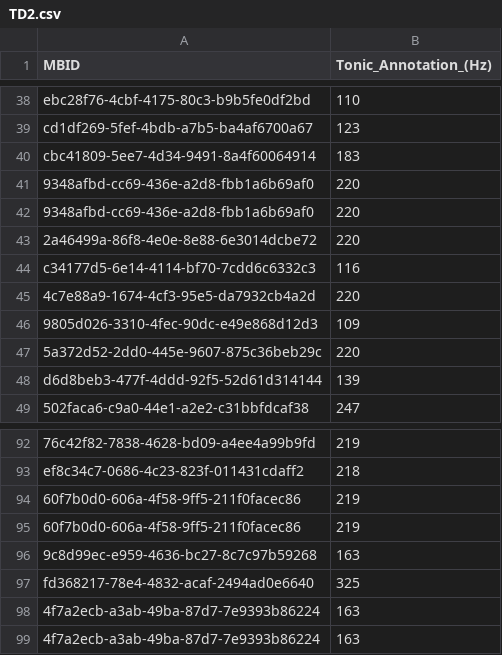
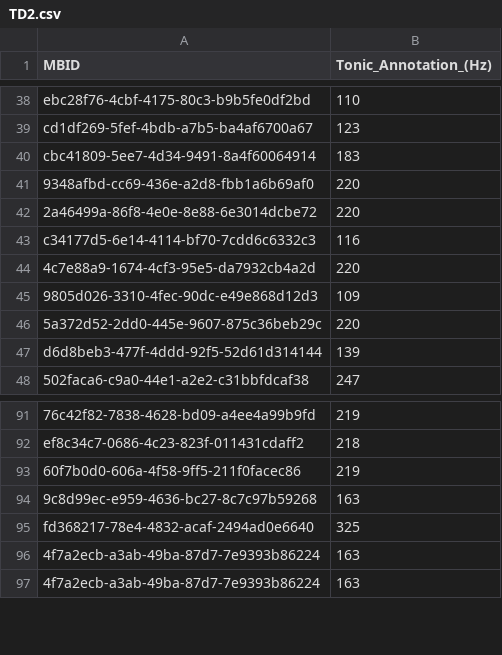
Before and after one commit to MTG/otmm_tonic_dataset, a CSV file: atli2015tonic_fma/TD2.csv, drawn as a sheet; only a part is shown, gaps mark what is left out; the diff names each change by its address in the sheet, - before the commit and + after, or states it on an @@ line.

Commit message:
Update TD2.csv
Removed  two identical duplicates

```diff
--- a/atli2015tonic_fma/TD2.csv
+++ b/atli2015tonic_fma/TD2.csv
-row 42: 9348afbd-cc69-436e-a2d8-fbb1a6b69af0 | 220
-row 94: 60f7b0d0-606a-4f58-9ff5-211f0facec86 | 219
```
